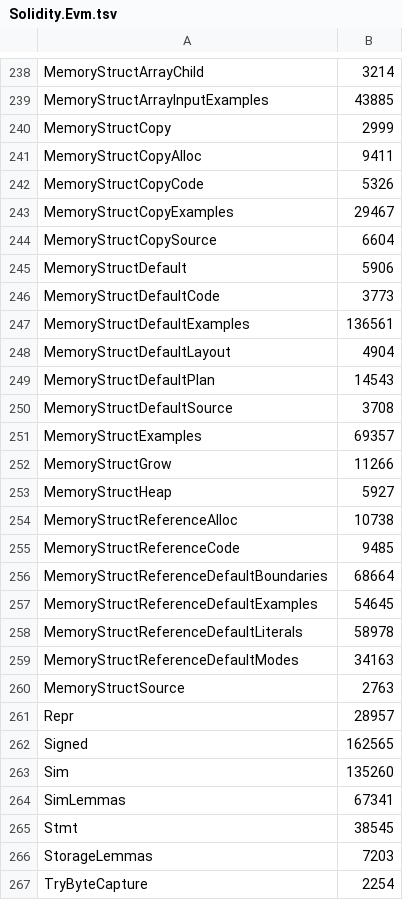
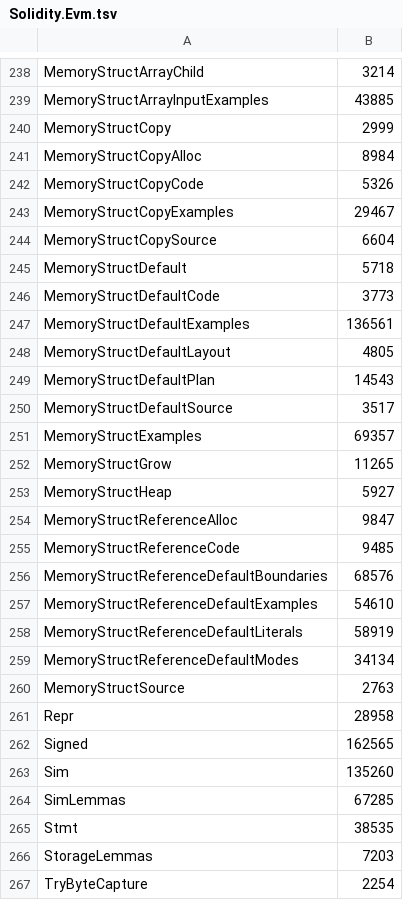
Before and after one commit to SolidiKeY/solidity-lean, a TSV file: scripts/heartbeats/library/Solidity/Solidity.Evm.tsv, drawn as a sheet; only a part is shown, gaps mark what is left out; the diff covers the shown part only.

```diff
--- a/scripts/heartbeats/library/Solidity/Solidity.Evm.tsv
+++ b/scripts/heartbeats/library/Solidity/Solidity.Evm.tsv
@@ -240,3 +240,3 @@ MemoryStructArrayInputExamples	43885
 MemoryStructCopy	2999
-MemoryStructCopyAlloc	9411
+MemoryStructCopyAlloc	8984
 MemoryStructCopyCode	5326
@@ -244,23 +244,23 @@ MemoryStructCopyExamples	29467
 MemoryStructCopySource	6604
-MemoryStructDefault	5906
+MemoryStructDefault	5718
 MemoryStructDefaultCode	3773
 MemoryStructDefaultExamples	136561
-MemoryStructDefaultLayout	4904
+MemoryStructDefaultLayout	4805
 MemoryStructDefaultPlan	14543
-MemoryStructDefaultSource	3708
+MemoryStructDefaultSource	3517
 MemoryStructExamples	69357
-MemoryStructGrow	11266
+MemoryStructGrow	11265
 MemoryStructHeap	5927
-MemoryStructReferenceAlloc	10738
+MemoryStructReferenceAlloc	9847
 MemoryStructReferenceCode	9485
-MemoryStructReferenceDefaultBoundaries	68664
-MemoryStructReferenceDefaultExamples	54645
-MemoryStructReferenceDefaultLiterals	58978
-MemoryStructReferenceDefaultModes	34163
+MemoryStructReferenceDefaultBoundaries	68576
+MemoryStructReferenceDefaultExamples	54610
+MemoryStructReferenceDefaultLiterals	58919
+MemoryStructReferenceDefaultModes	34134
 MemoryStructSource	2763
-Repr	28957
+Repr	28958
 Signed	162565
 Sim	135260
-SimLemmas	67341
-Stmt	38545
+SimLemmas	67285
+Stmt	38535
 StorageLemmas	7203
```
Also changed, not shown: 48 edited cells elsewhere in this file, scripts/heartbeats/library/Solidity/Solidity.Backend.tsv, scripts/heartbeats/library/Solidity/Solidity.Calculus.tsv, 15 other files.
